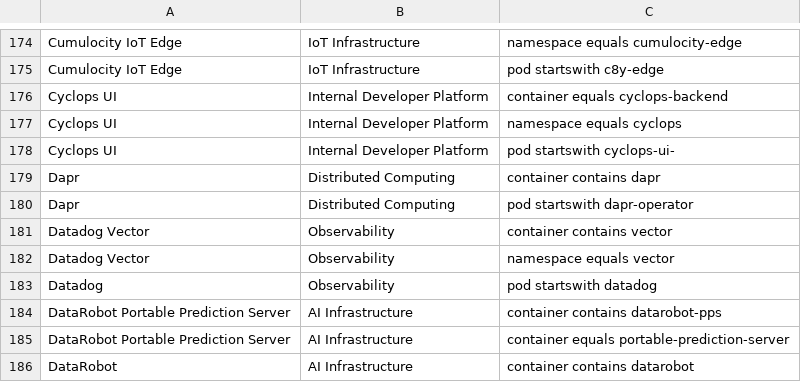
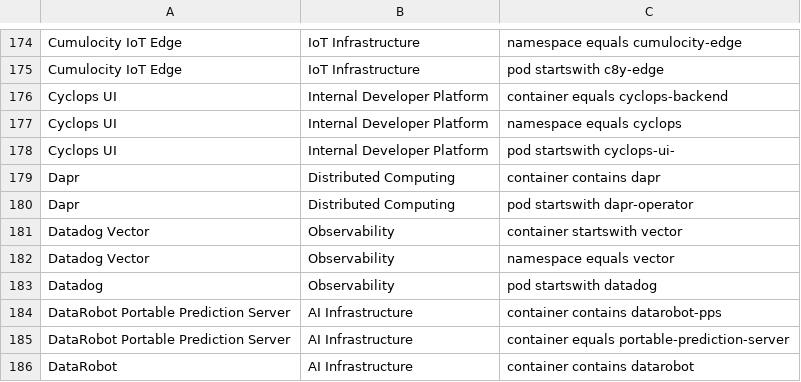
Before and after one commit to david-chase/kubex-inventory, a CSV file: software.csv, drawn as a sheet; only a part is shown, gaps mark what is left out.

Commit message:
Automated commit by Git Sync Script

```diff
--- a/software.csv
+++ b/software.csv
@@ -180,3 +180,3 @@ Dapr, Distributed Computing, "container contains dapr"
 Dapr, Distributed Computing, "pod startswith dapr-operator"
-Datadog Vector, Observability, "container contains vector"
+Datadog Vector, Observability, "container startswith vector"
 Datadog Vector, Observability, "namespace equals vector"
```
